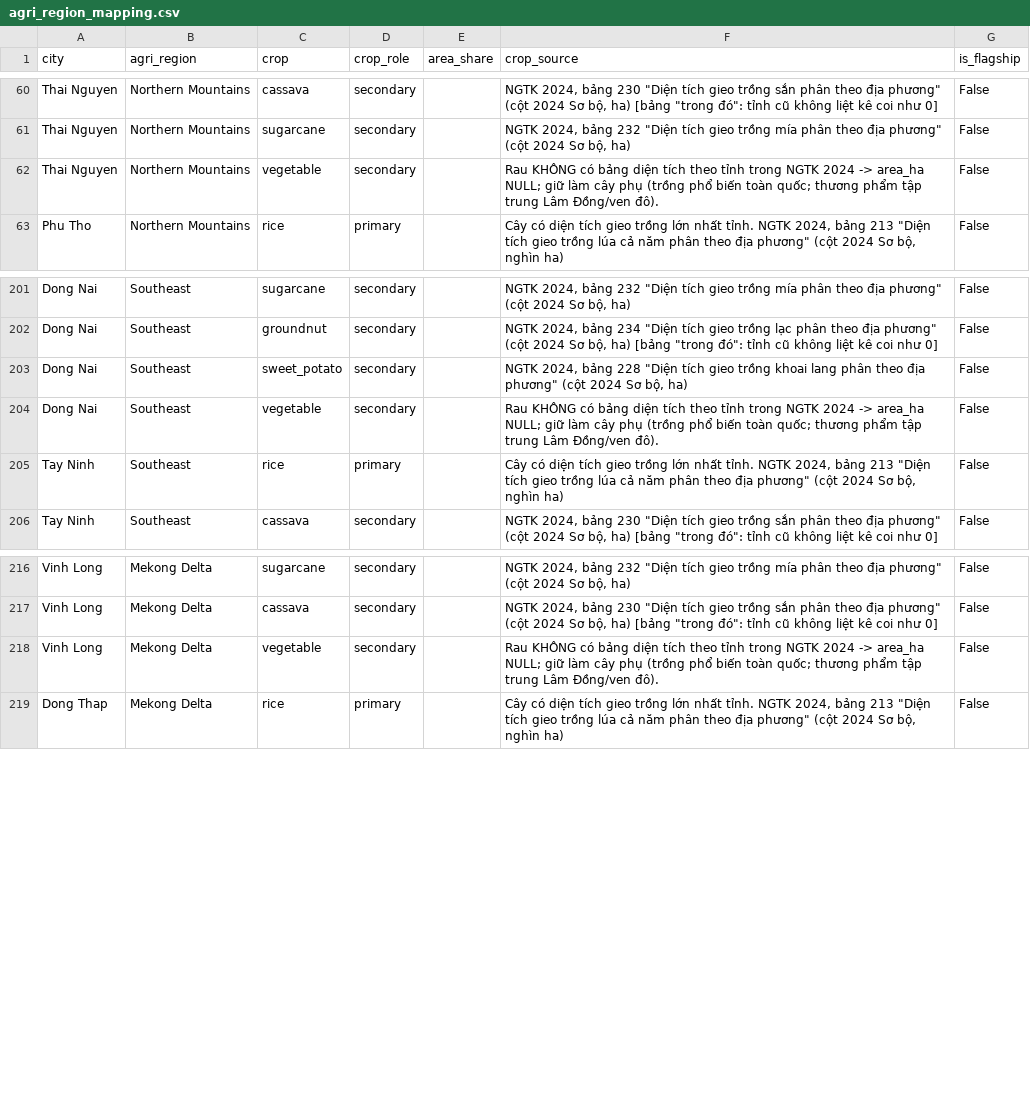
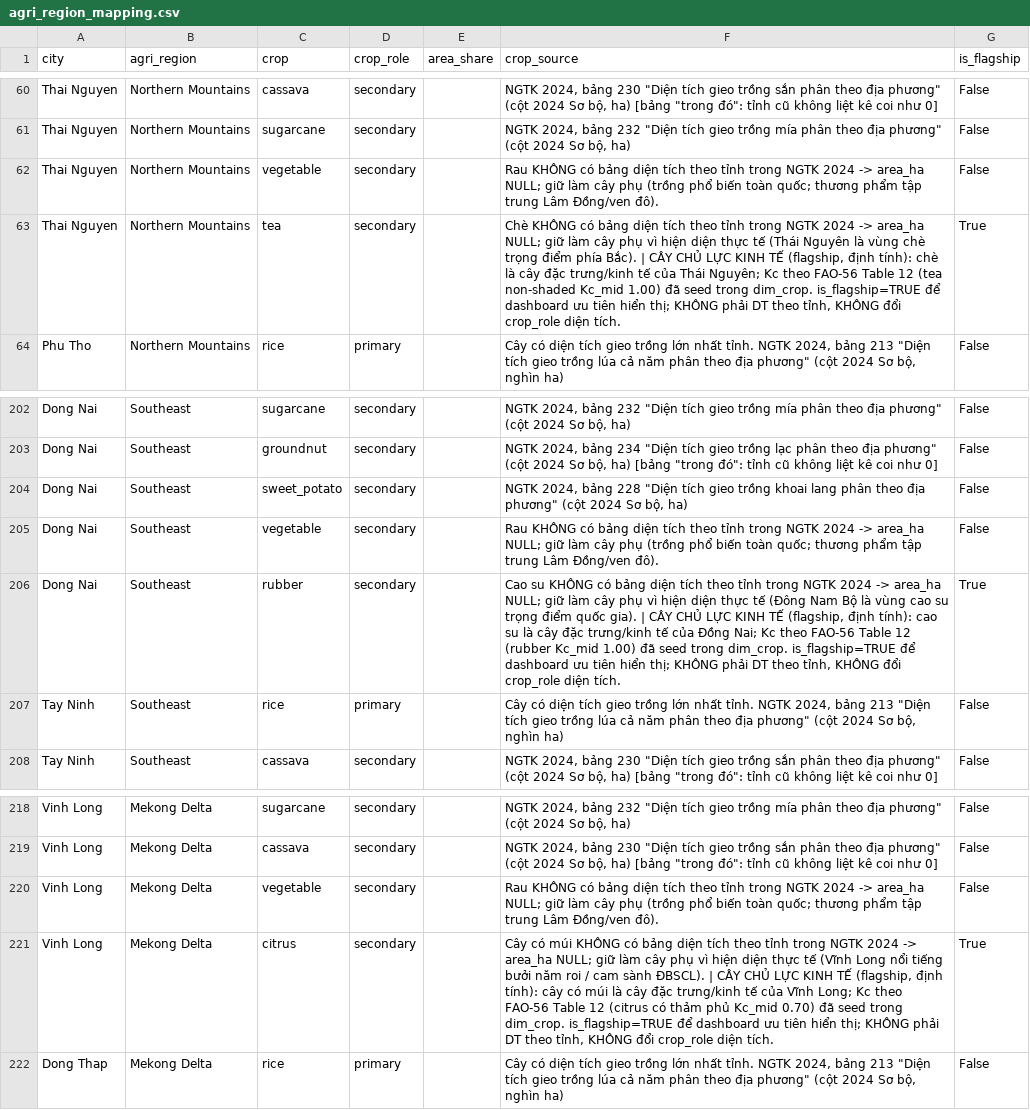
Before and after one commit to myuyen0304/automated-weather-data-pipeline, a CSV file: data/agriculture/agri_region_mapping.csv, drawn as a sheet; only a part is shown, gaps mark what is left out.

Commit message:
feat(agri): add rubber to dim_crop + expand is_flagship to 6 regional crops
Seed rubber (Kc_mid 1.00, FAO-56 Table 12) into dim_crop and mark economically
signature crops via is_flagship across 6 provinces: coffee (Gia Lai/Lam Dong/Dak Lak),
tea (Thai Nguyen), citrus (Vinh Long), rubber (Dong Nai). is_flagship stays orthogonal
to crop_role; all flagship crops have water_balance_applicable=TRUE so the FAO-56 mart
yields real irrigation need. Adds a test that reads the real mapping CSV and locks the
exact 6 flagship pairs.

```diff
--- a/data/agriculture/agri_region_mapping.csv
+++ b/data/agriculture/agri_region_mapping.csv
@@ -62,2 +62,3 @@ Thai Nguyen,Northern Mountains,sugarcane,secondary,,"NGTK 2024, bảng 232 ""Di
 Thai Nguyen,Northern Mountains,vegetable,secondary,,Rau KHÔNG có bảng diện tích theo tỉnh trong NGTK 2024 -> area_ha NULL; giữ làm cây phụ (trồng phổ biến toàn quốc; thương phẩm tập trung Lâm Đồng/ven đô).,False
+Thai Nguyen,Northern Mountains,tea,secondary,,"Chè KHÔNG có bảng diện tích theo tỉnh trong NGTK 2024 -> area_ha NULL; giữ làm cây phụ vì hiện diện thực tế (Thái Nguyên là vùng chè trọng điểm phía Bắc). | CÂY CHỦ LỰC KINH TẾ (flagship, định tính): chè là cây đặc trưng/kinh tế của Thái Nguyên; Kc theo FAO-56 Table 12 (tea non-shaded Kc_mid 1.00) đã seed trong dim_crop. is_flagship=TRUE để dashboard ưu tiên hiển thị; KHÔNG phải DT theo tỉnh, KHÔNG đổi crop_role diện tích.",True
 Phu Tho,Northern Mountains,rice,primary,,"Cây có diện tích gieo trồng lớn nhất tỉnh. NGTK 2024, bảng 213 ""Diện tích gieo trồng lúa cả năm phân theo địa phương"" (cột 2024 Sơ bộ, nghìn ha)",False
@@ -204,2 +205,3 @@ Dong Nai,Southeast,sweet_potato,secondary,,"NGTK 2024, bảng 228 ""Diện tích
 Dong Nai,Southeast,vegetable,secondary,,Rau KHÔNG có bảng diện tích theo tỉnh trong NGTK 2024 -> area_ha NULL; giữ làm cây phụ (trồng phổ biến toàn quốc; thương phẩm tập trung Lâm Đồng/ven đô).,False
+Dong Nai,Southeast,rubber,secondary,,"Cao su KHÔNG có bảng diện tích theo tỉnh trong NGTK 2024 -> area_ha NULL; giữ làm cây phụ vì hiện diện thực tế (Đông Nam Bộ là vùng cao su trọng điểm quốc gia). | CÂY CHỦ LỰC KINH TẾ (flagship, định tính): cao su là cây đặc trưng/kinh tế của Đồng Nai; Kc theo FAO-56 Table 12 (rubber Kc_mid 1.00) đã seed trong dim_crop. is_flagship=TRUE để dashboard ưu tiên hiển thị; KHÔNG phải DT theo tỉnh, KHÔNG đổi crop_role diện tích.",True
 Tay Ninh,Southeast,rice,primary,,"Cây có diện tích gieo trồng lớn nhất tỉnh. NGTK 2024, bảng 213 ""Diện tích gieo trồng lúa cả năm phân theo địa phương"" (cột 2024 Sơ bộ, nghìn ha)",False
@@ -218,2 +220,3 @@ Vinh Long,Mekong Delta,cassava,secondary,,"NGTK 2024, bảng 230 ""Diện tích
 Vinh Long,Mekong Delta,vegetable,secondary,,Rau KHÔNG có bảng diện tích theo tỉnh trong NGTK 2024 -> area_ha NULL; giữ làm cây phụ (trồng phổ biến toàn quốc; thương phẩm tập trung Lâm Đồng/ven đô).,False
+Vinh Long,Mekong Delta,citrus,secondary,,"Cây có múi KHÔNG có bảng diện tích theo tỉnh trong NGTK 2024 -> area_ha NULL; giữ làm cây phụ vì hiện diện thực tế (Vĩnh Long nổi tiếng bưởi năm roi / cam sành ĐBSCL). | CÂY CHỦ LỰC KINH TẾ (flagship, định tính): cây có múi là cây đặc trưng/kinh tế của Vĩnh Long; Kc theo FAO-56 Table 12 (citrus có thảm phủ Kc_mid 0.70) đã seed trong dim_crop. is_flagship=TRUE để dashboard ưu tiên hiển thị; KHÔNG phải DT theo tỉnh, KHÔNG đổi crop_role diện tích.",True
 Dong Thap,Mekong Delta,rice,primary,,"Cây có diện tích gieo trồng lớn nhất tỉnh. NGTK 2024, bảng 213 ""Diện tích gieo trồng lúa cả năm phân theo địa phương"" (cột 2024 Sơ bộ, nghìn ha)",False
```
Also changed, not shown: 4 other files.
